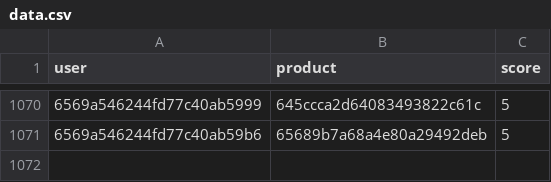
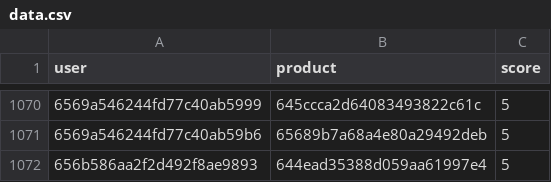
Before and after one commit to tonthienthach/Website-Selling-Technology, a CSV file: recommend-app/data.csv, drawn as a sheet; only a part is shown, gaps mark what is left out; the diff names each change by its address in the sheet, - before the commit and + after, or states it on an @@ line.

```diff
--- a/recommend-app/data.csv
+++ b/recommend-app/data.csv
+row 1072: 656b586aa2f2d492f8ae9893 | 644ead35388d059aa61997e4 | 5
```
Also changed, not shown: 2 other files.
